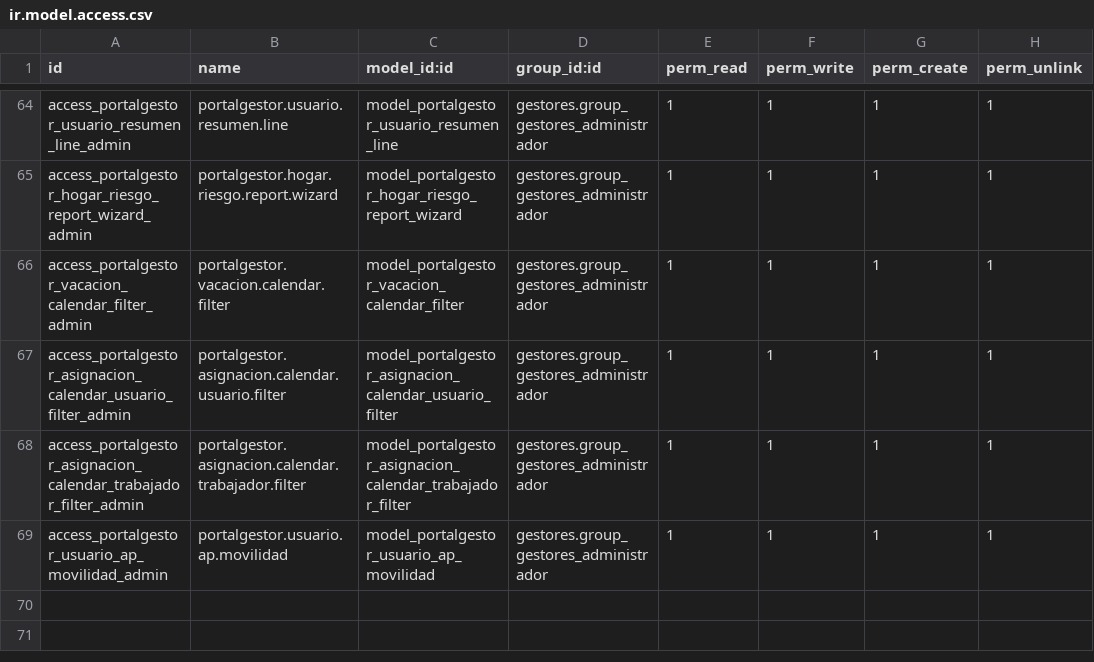
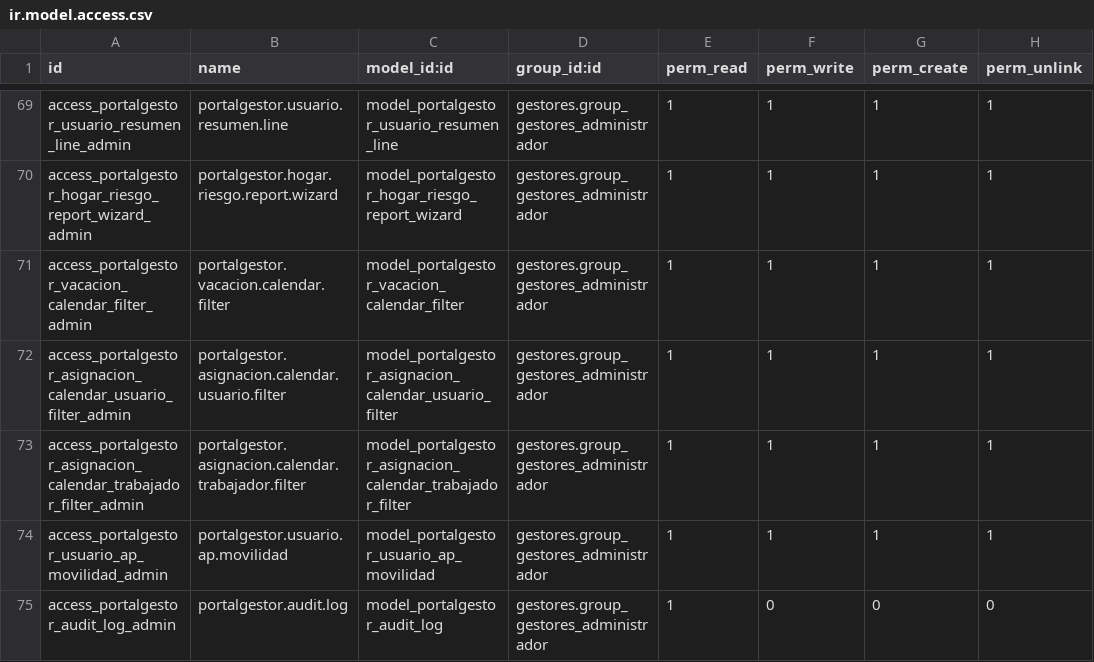
Before and after one commit to ismaelillo01/portalGesitonOdoo, a CSV file: portalGestor/security/ir.model.access.csv, drawn as a sheet; only a part is shown, gaps mark what is left out; the diff covers the shown part only; the diff names each change by its address in the sheet, - before the commit and + after, or states it on an @@ line.

```diff
--- a/portalGestor/security/ir.model.access.csv
+++ b/portalGestor/security/ir.model.access.csv
+row 75: access_portalgestor_audit_log_admin | portalgestor.audit.log | model_portalgestor_audit_log | gestores.group_gestores_administrador | 1 | 0 | 0 | 0
```
Also changed, not shown: 5 added rows elsewhere in this file, usuarios/security/ir.model.access.csv, 23 other files.
